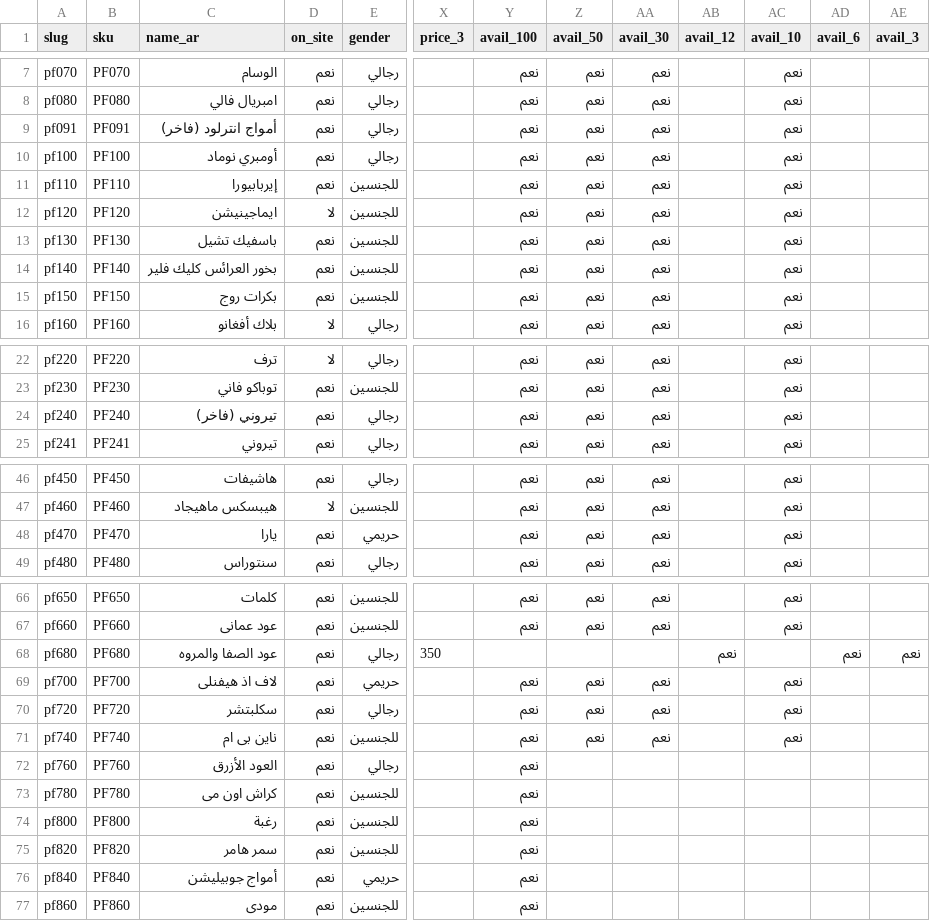
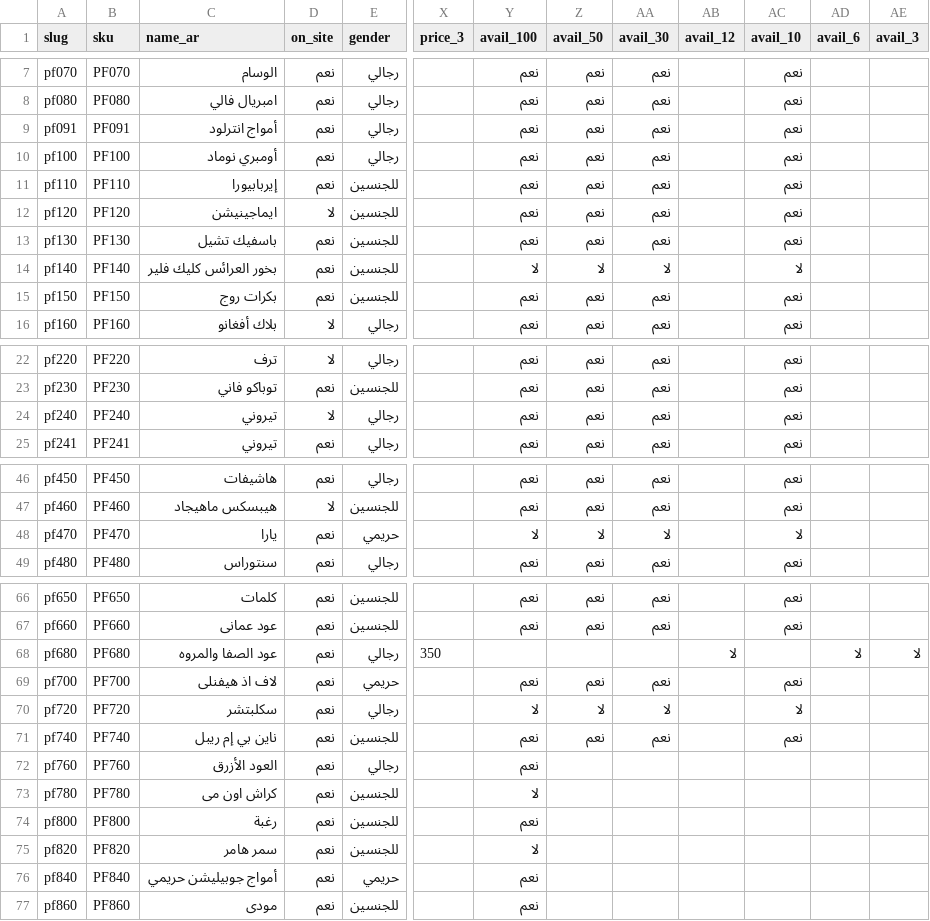
Before and after one commit to parfumsdefoda/Parfumesdefoda, a CSV file: data/product-master.csv, drawn as a sheet; only a part is shown, gaps mark what is left out; the diff names each change by its address in the sheet, - before the commit and + after, or states it on an @@ line.

```diff
--- a/data/product-master.csv
+++ b/data/product-master.csv
-C9 (name_ar): أمواج انترلود (فاخر)
+C9 (name_ar): أمواج انترلود
-Y14 (avail_100): نعم
+Y14 (avail_100): لا
-Z14 (avail_50): نعم
+Z14 (avail_50): لا
-AA14 (avail_30): نعم
+AA14 (avail_30): لا
-AC14 (avail_10): نعم
+AC14 (avail_10): لا
-C24 (name_ar): تيروني (فاخر)
+C24 (name_ar): تيروني
-D24 (on_site): نعم
+D24 (on_site): لا
-Y48 (avail_100): نعم
+Y48 (avail_100): لا
-Z48 (avail_50): نعم
+Z48 (avail_50): لا
-AA48 (avail_30): نعم
+AA48 (avail_30): لا
-AC48 (avail_10): نعم
+AC48 (avail_10): لا
-AB68 (avail_12): نعم
+AB68 (avail_12): لا
-AD68 (avail_6): نعم
+AD68 (avail_6): لا
-AE68 (avail_3): نعم
+AE68 (avail_3): لا
-Y70 (avail_100): نعم
+Y70 (avail_100): لا
-Z70 (avail_50): نعم
+Z70 (avail_50): لا
-AA70 (avail_30): نعم
+AA70 (avail_30): لا
-AC70 (avail_10): نعم
+AC70 (avail_10): لا
-C71 (name_ar): ناين بى ام
+C71 (name_ar): ناين بي إم ريبل
-Y73 (avail_100): نعم
+Y73 (avail_100): لا
-Y75 (avail_100): نعم
+Y75 (avail_100): لا
-C76 (name_ar): أمواج جوبيليشن
+C76 (name_ar): أمواج جوبيليشن حريمي
```
Also changed, not shown: 12 other files.
